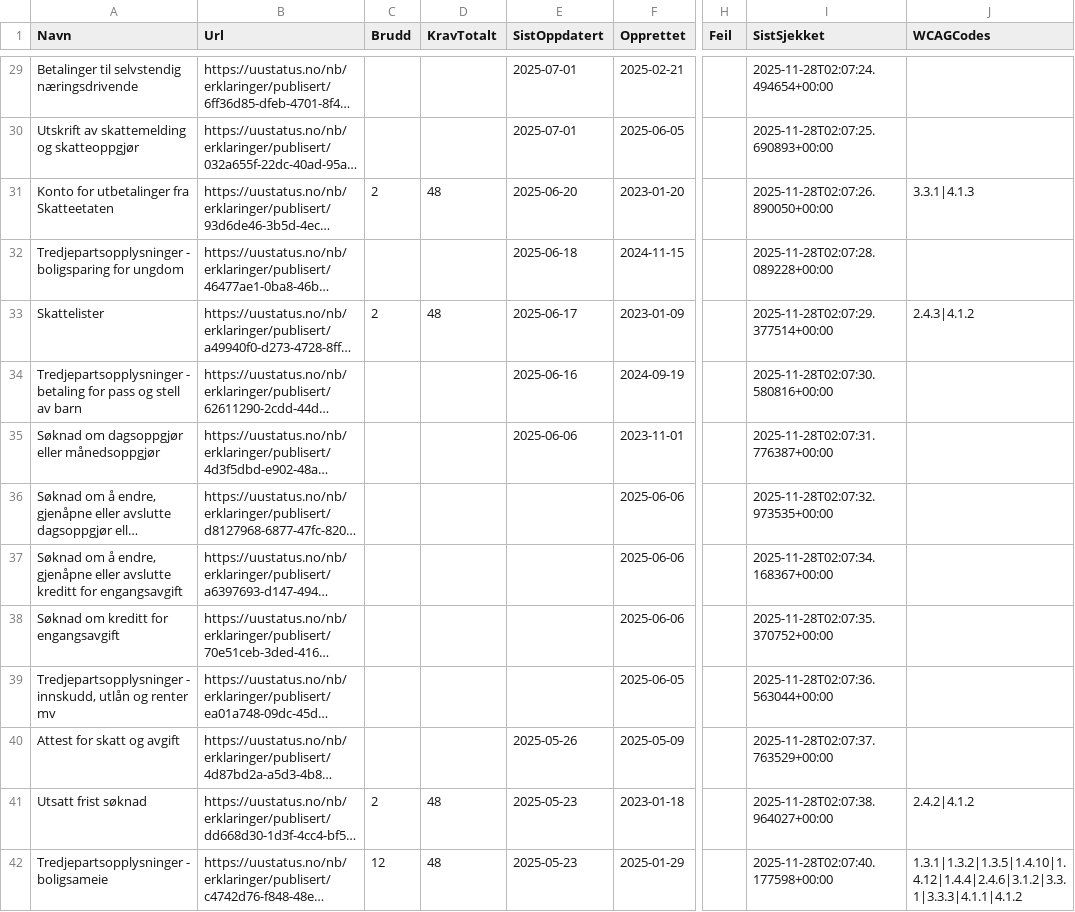
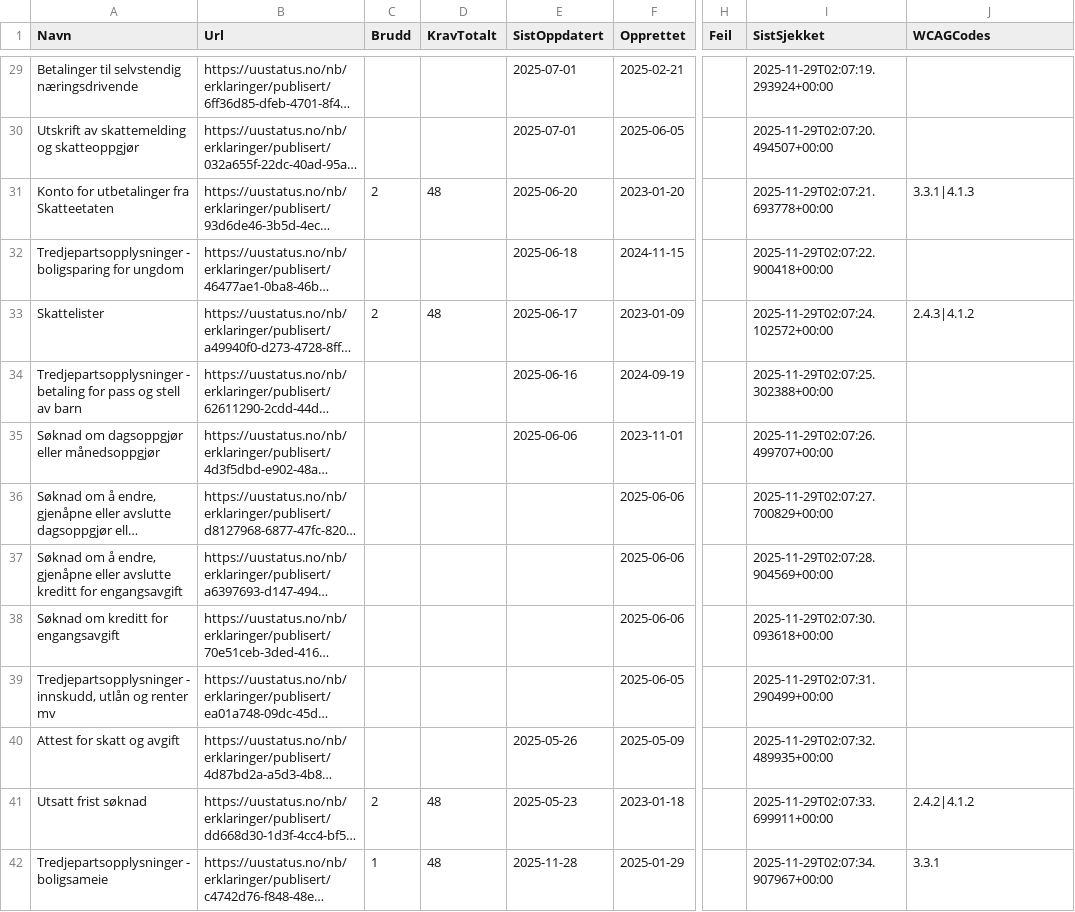
Before and after one commit to Skatteetaten/uu-status, a CSV file: docs/uu-status.csv, drawn as a sheet; only a part is shown, gaps mark what is left out; long unchanged cells end in …; the diff covers the shown part only; the diff names each change by its address in the sheet, - before the commit and + after, or states it on an @@ line.

```diff
--- a/docs/uu-status.csv
+++ b/docs/uu-status.csv
-I29 (SistSjekket): 2025-11-28T02:07:24.494654+00:00
+I29 (SistSjekket): 2025-11-29T02:07:19.293924+00:00
-I30 (SistSjekket): 2025-11-28T02:07:25.690893+00:00
+I30 (SistSjekket): 2025-11-29T02:07:20.494507+00:00
-I31 (SistSjekket): 2025-11-28T02:07:26.890050+00:00
+I31 (SistSjekket): 2025-11-29T02:07:21.693778+00:00
-I32 (SistSjekket): 2025-11-28T02:07:28.089228+00:00
+I32 (SistSjekket): 2025-11-29T02:07:22.900418+00:00
-I33 (SistSjekket): 2025-11-28T02:07:29.377514+00:00
+I33 (SistSjekket): 2025-11-29T02:07:24.102572+00:00
-I34 (SistSjekket): 2025-11-28T02:07:30.580816+00:00
+I34 (SistSjekket): 2025-11-29T02:07:25.302388+00:00
-I35 (SistSjekket): 2025-11-28T02:07:31.776387+00:00
+I35 (SistSjekket): 2025-11-29T02:07:26.499707+00:00
-I36 (SistSjekket): 2025-11-28T02:07:32.973535+00:00
+I36 (SistSjekket): 2025-11-29T02:07:27.700829+00:00
-I37 (SistSjekket): 2025-11-28T02:07:34.168367+00:00
+I37 (SistSjekket): 2025-11-29T02:07:28.904569+00:00
-I38 (SistSjekket): 2025-11-28T02:07:35.370752+00:00
+I38 (SistSjekket): 2025-11-29T02:07:30.093618+00:00
-I39 (SistSjekket): 2025-11-28T02:07:36.563044+00:00
+I39 (SistSjekket): 2025-11-29T02:07:31.290499+00:00
-I40 (SistSjekket): 2025-11-28T02:07:37.763529+00:00
+I40 (SistSjekket): 2025-11-29T02:07:32.489935+00:00
-I41 (SistSjekket): 2025-11-28T02:07:38.964027+00:00
+I41 (SistSjekket): 2025-11-29T02:07:33.699911+00:00
-C42 (Brudd): 12
+C42 (Brudd): 1
-E42 (SistOppdatert): 2025-05-23
+E42 (SistOppdatert): 2025-11-28
-I42 (SistSjekket): 2025-11-28T02:07:40.177598+00:00
+I42 (SistSjekket): 2025-11-29T02:07:34.907967+00:00
-J42 (WCAGCodes): 1.3.1|1.3.2|1.3.5|1.4.10|1.4.12|1.4.4|2.4.6|3.1.2|3.3.1|3.3.3|4.1.1|4.1.2
+J42 (WCAGCodes): 3.3.1
```
Also changed, not shown: 80 edited cells elsewhere in this file, uu-status.csv, 4 other files.
